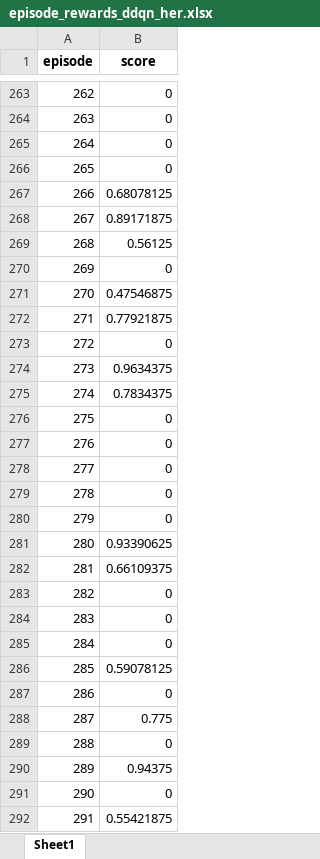
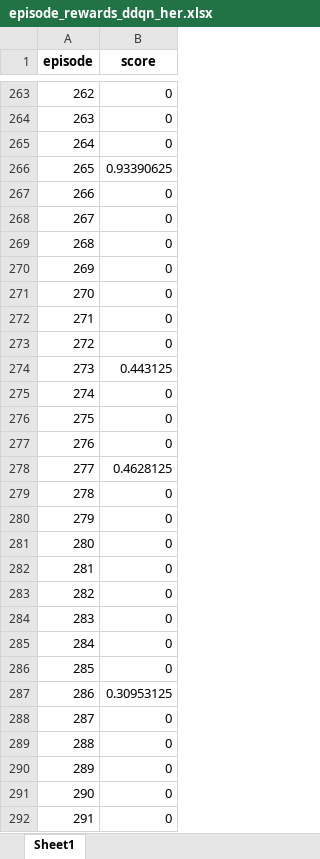
Before and after one commit to Jungsunmin/DRL-Project-with-gymnasium, an Excel workbook: door_switch_maze/grid/DDQN_HER_mission/episode_rewards_ddqn_her.xlsx, sheet Sheet1, drawn as a sheet; only a part is shown, gaps mark what is left out; values as stored, in another font and other column widths than the file's, no borders; the diff covers the shown part only; the diff names each change by its address in the sheet, - before the commit and + after, or states it on an @@ line.

```diff
--- a/door_switch_maze/grid/DDQN_HER_mission/episode_rewards_ddqn_her.xlsx (sheet Sheet1)
+++ b/door_switch_maze/grid/DDQN_HER_mission/episode_rewards_ddqn_her.xlsx (sheet Sheet1)
-B266 (score): 0
+B266 (score): 0.93390625
-B267 (score): 0.68078125
+B267 (score): 0
-B268 (score): 0.89171875
+B268 (score): 0
-B269 (score): 0.56125
+B269 (score): 0
-B271 (score): 0.47546875
+B271 (score): 0
-B272 (score): 0.77921875
+B272 (score): 0
-B274 (score): 0.9634375
+B274 (score): 0.443125
-B275 (score): 0.7834375
+B275 (score): 0
-B278 (score): 0
+B278 (score): 0.4628125
-B281 (score): 0.93390625
+B281 (score): 0
-B282 (score): 0.66109375
+B282 (score): 0
-B286 (score): 0.59078125
+B286 (score): 0
-B287 (score): 0
+B287 (score): 0.30953125
-B288 (score): 0.775
+B288 (score): 0
-B290 (score): 0.94375
+B290 (score): 0
-B292 (score): 0.55421875
+B292 (score): 0
```
Also changed, not shown: 631 edited cells elsewhere in this sheet, door_switch_maze/grid/DQN_HER_mission/episode_rewards_her.xlsx, door_switch_maze/grid/DQN_mission/episode_rewards.xlsx, 6 other files.
